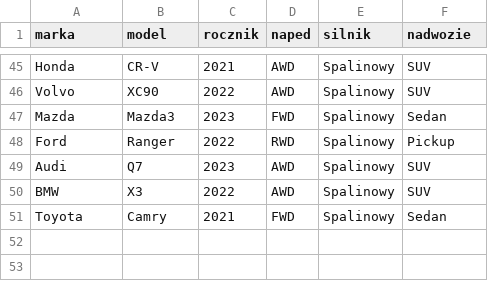
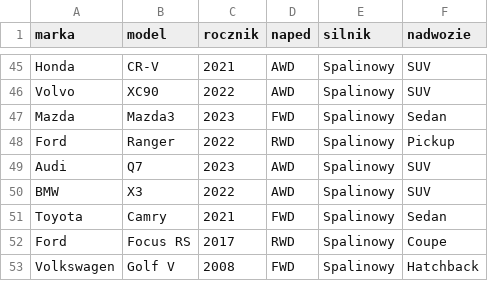
Before and after one commit to Biniu5000/CarPicker, a CSV file: baza.csv, drawn as a sheet; only a part is shown, gaps mark what is left out; the diff names each change by its address in the sheet, - before the commit and + after, or states it on an @@ line.

```diff
--- a/baza.csv
+++ b/baza.csv
+row 52: Ford | Focus RS | 2017 | RWD | Spalinowy | Coupe
+row 53: Volkswagen | Golf V | 2008 | FWD | Spalinowy | Hatchback
```
Also changed, not shown: 3 other files.
